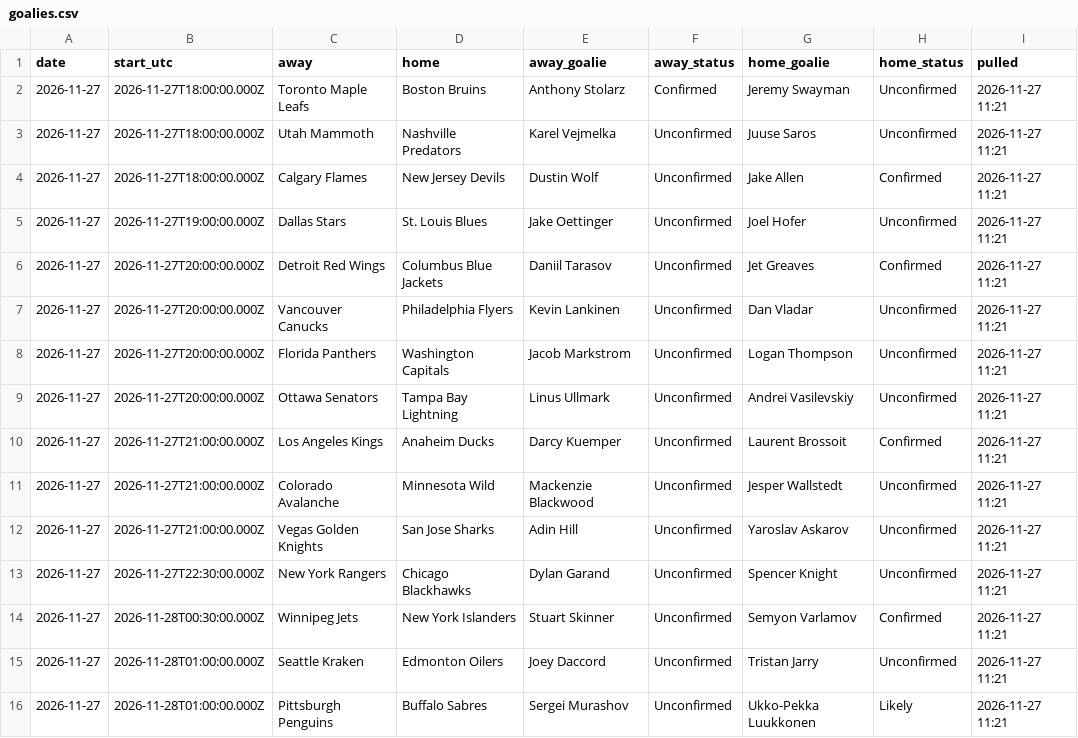
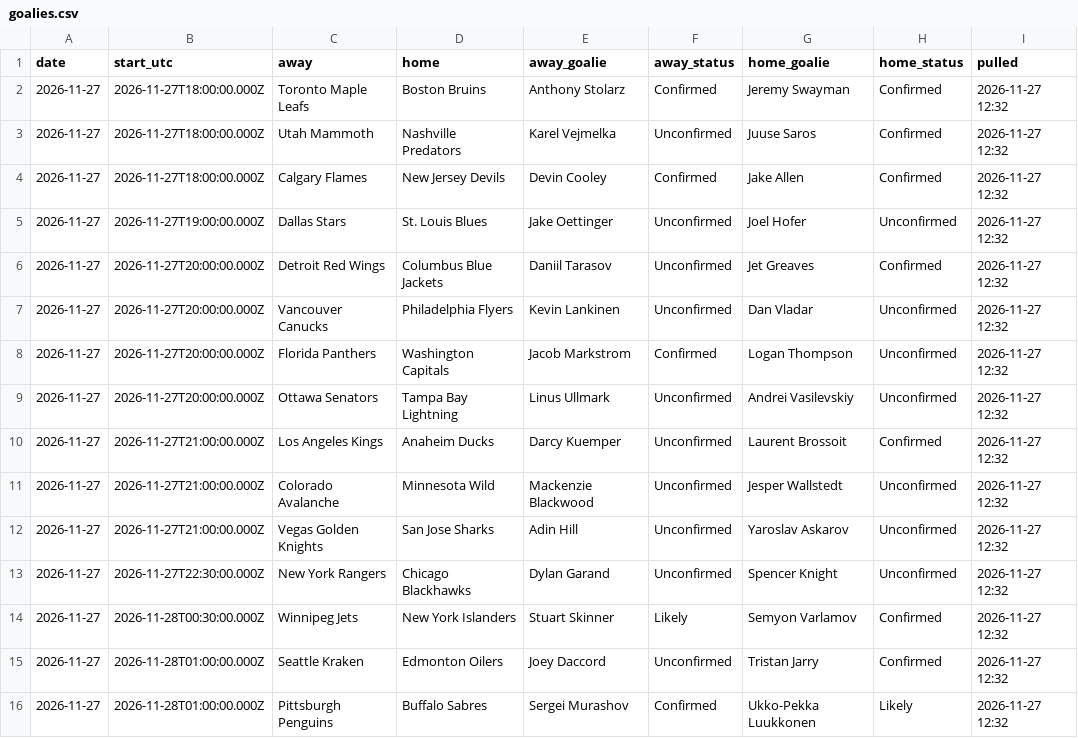
Before and after one commit to alanwevans1617-source/alan-nhl-model, a CSV file: goalies.csv, drawn as a sheet.

```diff
--- a/goalies.csv
+++ b/goalies.csv
@@ -1,16 +1,16 @@
 date,start_utc,away,home,away_goalie,away_status,home_goalie,home_status,pulled
-2026-11-27,2026-11-27T18:00:00.000Z,Toronto Maple Leafs,Boston Bruins,Anthony Stolarz,Confirmed,Jeremy Swayman,Unconfirmed,2026-11-27 11:21
-2026-11-27,2026-11-27T18:00:00.000Z,Utah Mammoth,Nashville Predators,Karel Vejmelka,Unconfirmed,Juuse Saros,Unconfirmed,2026-11-27 11:21
-2026-11-27,2026-11-27T18:00:00.000Z,Calgary Flames,New Jersey Devils,Dustin Wolf,Unconfirmed,Jake Allen,Confirmed,2026-11-27 11:21
-2026-11-27,2026-11-27T19:00:00.000Z,Dallas Stars,St. Louis Blues,Jake Oettinger,Unconfirmed,Joel Hofer,Unconfirmed,2026-11-27 11:21
-2026-11-27,2026-11-27T20:00:00.000Z,Detroit Red Wings,Columbus Blue Jackets,Daniil Tarasov,Unconfirmed,Jet Greaves,Confirmed,2026-11-27 11:21
-2026-11-27,2026-11-27T20:00:00.000Z,Vancouver Canucks,Philadelphia Flyers,Kevin Lankinen,Unconfirmed,Dan Vladar,Unconfirmed,2026-11-27 11:21
-2026-11-27,2026-11-27T20:00:00.000Z,Florida Panthers,Washington Capitals,Jacob Markstrom,Unconfirmed,Logan Thompson,Unconfirmed,2026-11-27 11:21
-2026-11-27,2026-11-27T20:00:00.000Z,Ottawa Senators,Tampa Bay Lightning,Linus Ullmark,Unconfirmed,Andrei Vasilevskiy,Unconfirmed,2026-11-27 11:21
-2026-11-27,2026-11-27T21:00:00.000Z,Los Angeles Kings,Anaheim Ducks,Darcy Kuemper,Unconfirmed,Laurent Brossoit,Confirmed,2026-11-27 11:21
-2026-11-27,2026-11-27T21:00:00.000Z,Colorado Avalanche,Minnesota Wild,Mackenzie Blackwood,Unconfirmed,Jesper Wallstedt,Unconfirmed,2026-11-27 11:21
-2026-11-27,2026-11-27T21:00:00.000Z,Vegas Golden Knights,San Jose Sharks,Adin Hill,Unconfirmed,Yaroslav Askarov,Unconfirmed,2026-11-27 11:21
-2026-11-27,2026-11-27T22:30:00.000Z,New York Rangers,Chicago Blackhawks,Dylan Garand,Unconfirmed,Spencer Knight,Unconfirmed,2026-11-27 11:21
-2026-11-27,2026-11-28T00:30:00.000Z,Winnipeg Jets,New York Islanders,Stuart Skinner,Unconfirmed,Semyon Varlamov,Confirmed,2026-11-27 11:21
-2026-11-27,2026-11-28T01:00:00.000Z,Seattle Kraken,Edmonton Oilers,Joey Daccord,Unconfirmed,Tristan Jarry,Unconfirmed,2026-11-27 11:21
-2026-11-27,2026-11-28T01:00:00.000Z,Pittsburgh Penguins,Buffalo Sabres,Sergei Murashov,Unconfirmed,Ukko-Pekka Luukkonen,Likely,2026-11-27 11:21
+2026-11-27,2026-11-27T18:00:00.000Z,Toronto Maple Leafs,Boston Bruins,Anthony Stolarz,Confirmed,Jeremy Swayman,Confirmed,2026-11-27 12:32
+2026-11-27,2026-11-27T18:00:00.000Z,Utah Mammoth,Nashville Predators,Karel Vejmelka,Unconfirmed,Juuse Saros,Confirmed,2026-11-27 12:32
+2026-11-27,2026-11-27T18:00:00.000Z,Calgary Flames,New Jersey Devils,Devin Cooley,Confirmed,Jake Allen,Confirmed,2026-11-27 12:32
+2026-11-27,2026-11-27T19:00:00.000Z,Dallas Stars,St. Louis Blues,Jake Oettinger,Unconfirmed,Joel Hofer,Unconfirmed,2026-11-27 12:32
+2026-11-27,2026-11-27T20:00:00.000Z,Detroit Red Wings,Columbus Blue Jackets,Daniil Tarasov,Unconfirmed,Jet Greaves,Confirmed,2026-11-27 12:32
+2026-11-27,2026-11-27T20:00:00.000Z,Vancouver Canucks,Philadelphia Flyers,Kevin Lankinen,Unconfirmed,Dan Vladar,Unconfirmed,2026-11-27 12:32
+2026-11-27,2026-11-27T20:00:00.000Z,Florida Panthers,Washington Capitals,Jacob Markstrom,Confirmed,Logan Thompson,Unconfirmed,2026-11-27 12:32
+2026-11-27,2026-11-27T20:00:00.000Z,Ottawa Senators,Tampa Bay Lightning,Linus Ullmark,Unconfirmed,Andrei Vasilevskiy,Unconfirmed,2026-11-27 12:32
+2026-11-27,2026-11-27T21:00:00.000Z,Los Angeles Kings,Anaheim Ducks,Darcy Kuemper,Unconfirmed,Laurent Brossoit,Confirmed,2026-11-27 12:32
+2026-11-27,2026-11-27T21:00:00.000Z,Colorado Avalanche,Minnesota Wild,Mackenzie Blackwood,Unconfirmed,Jesper Wallstedt,Unconfirmed,2026-11-27 12:32
+2026-11-27,2026-11-27T21:00:00.000Z,Vegas Golden Knights,San Jose Sharks,Adin Hill,Unconfirmed,Yaroslav Askarov,Unconfirmed,2026-11-27 12:32
+2026-11-27,2026-11-27T22:30:00.000Z,New York Rangers,Chicago Blackhawks,Dylan Garand,Unconfirmed,Spencer Knight,Unconfirmed,2026-11-27 12:32
+2026-11-27,2026-11-28T00:30:00.000Z,Winnipeg Jets,New York Islanders,Stuart Skinner,Likely,Semyon Varlamov,Confirmed,2026-11-27 12:32
+2026-11-27,2026-11-28T01:00:00.000Z,Seattle Kraken,Edmonton Oilers,Joey Daccord,Unconfirmed,Tristan Jarry,Confirmed,2026-11-27 12:32
+2026-11-27,2026-11-28T01:00:00.000Z,Pittsburgh Penguins,Buffalo Sabres,Sergei Murashov,Confirmed,Ukko-Pekka Luukkonen,Likely,2026-11-27 12:32
```
Also changed, not shown: injury_flags.csv, odds.csv, 6 other files.
